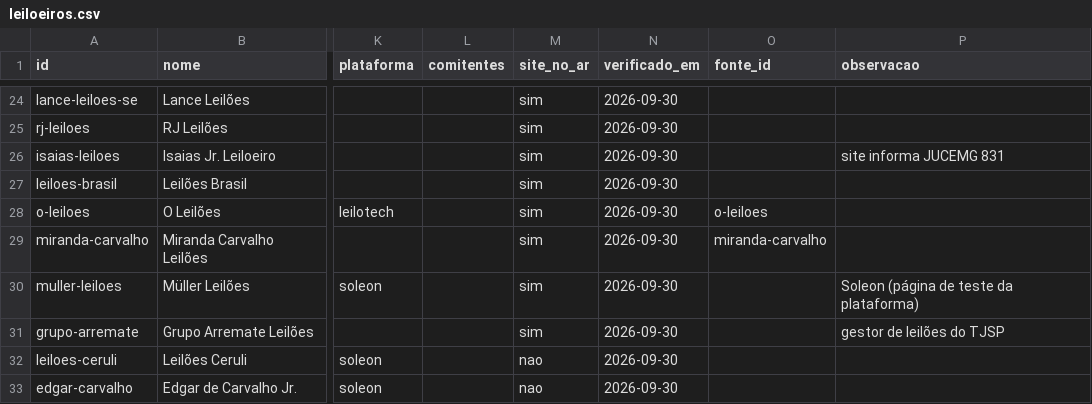
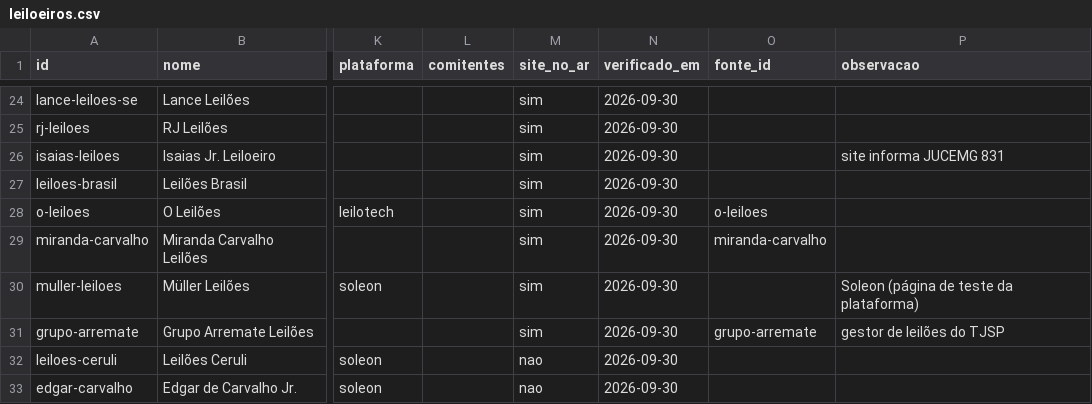
Before and after one commit to amhsdesc/farol-do-leilao, a CSV file: coletor/catalogo/leiloeiros.csv, drawn as a sheet; only a part is shown, gaps mark what is left out; the diff names each change by its address in the sheet, - before the commit and + after, or states it on an @@ line.

Commit message:
Gera fontes para leiloeiros validados

```diff
--- a/coletor/catalogo/leiloeiros.csv
+++ b/coletor/catalogo/leiloeiros.csv
-O31 (fonte_id): (empty)
+O31 (fonte_id): grupo-arremate
```
Also changed, not shown: 1 other file.
